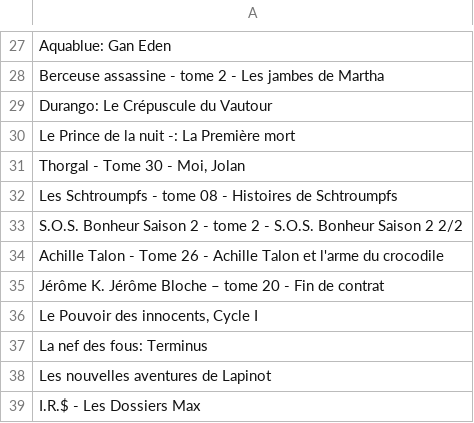
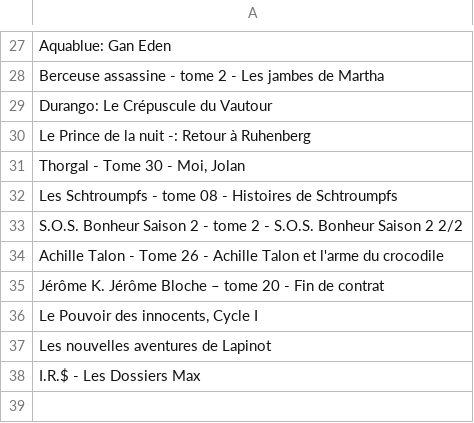
Before and after one commit to matthieuBA/comics-trip, a CSV file: db/data_out.csv, drawn as a sheet; only a part is shown, gaps mark what is left out.

```diff
--- a/db/data_out.csv
+++ b/db/data_out.csv
@@ -29,3 +29,3 @@ Berceuse assassine - tome 2 - Les jambes de Martha
 Durango: Le Crépuscule du Vautour
-Le Prince de la nuit -: La Première mort
+Le Prince de la nuit -: Retour à Ruhenberg
 "Thorgal - Tome 30 - Moi, Jolan"
@@ -36,3 +36,2 @@ Jérôme K. Jérôme Bloche – tome 20 - Fin de contrat
 "Le Pouvoir des innocents, Cycle I"
-La nef des fous: Terminus
 Les nouvelles aventures de Lapinot
```
Also changed, not shown: db/data_cat.csv, db/data_out_id.csv, 11 other files.
